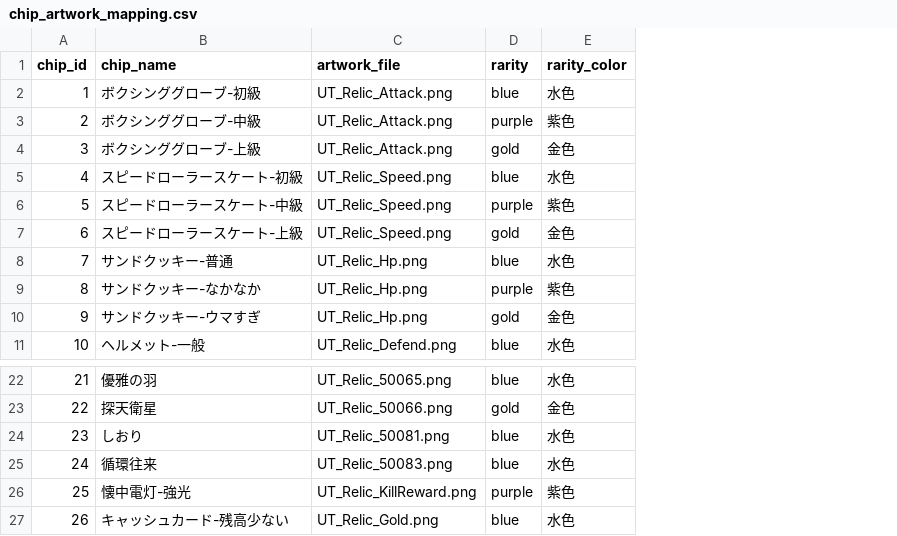
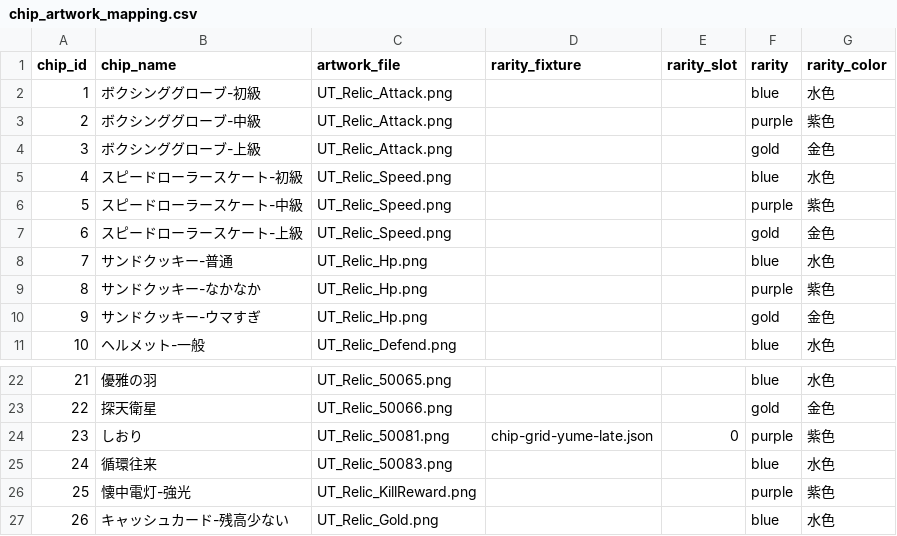
Before and after one commit to Kanoton/damage-calculator, a CSV file: csv/chip_artwork_mapping.csv, drawn as a sheet; only a part is shown, gaps mark what is left out; addresses are those after the commit; the diff names each change by its address in the sheet, - before the commit and + after, or states it on an @@ line.

Commit message:
fix(08): recognize reviewed chips and left HUD star levels

```diff
--- a/csv/chip_artwork_mapping.csv
+++ b/csv/chip_artwork_mapping.csv
+column D (rarity_fixture), row 24: chip-grid-yume-late.json
+column E (rarity_slot), row 24: 0
-F24 (rarity): blue
+F24 (rarity): purple
-G24 (rarity_color): 水色
+G24 (rarity_color): 紫色
```
Also changed, not shown: 14 other files.
